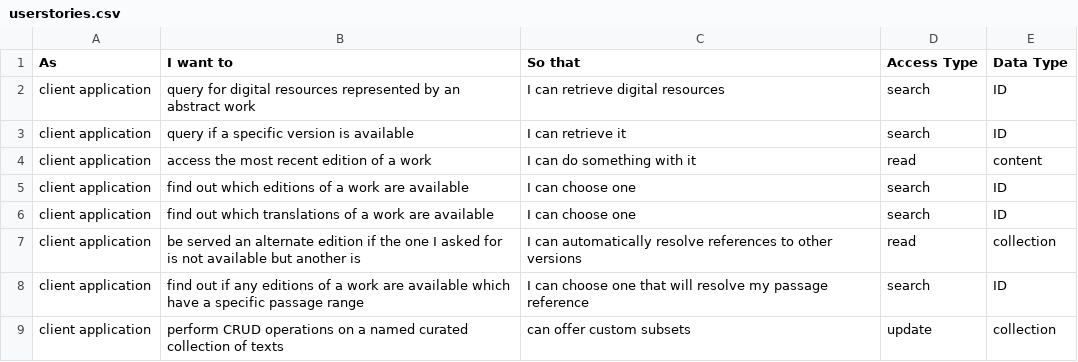
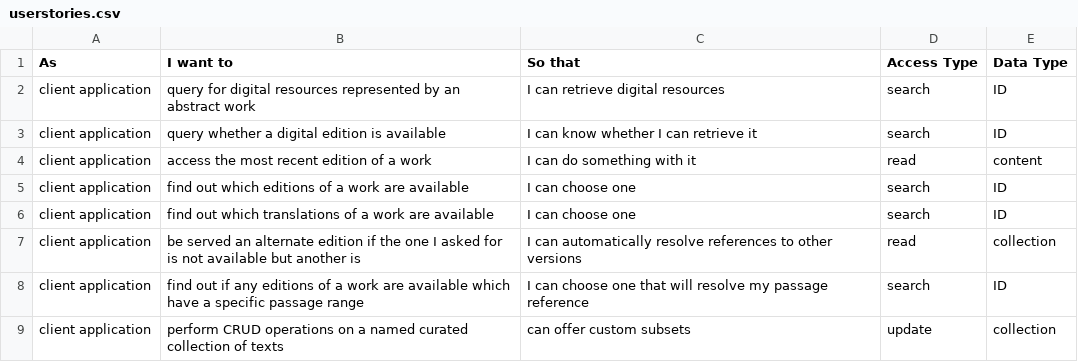
Before and after one commit to distributed-text-services/specifications, a CSV file: userstories.csv, drawn as a sheet; only a part is shown.

Commit message:
Update userstories.csv

```diff
--- a/userstories.csv
+++ b/userstories.csv
@@ -2,3 +2,3 @@ As,I want to,So that,Access Type,Data Type,
 client application,query for digital resources represented by an abstract work,I can retrieve digital resources,search,ID,
-client application,query if a specific version is available,I can retrieve it,search,ID,
+client application,query whether a digital edition is available,I can know whether I can retrieve it,search,ID,
 client application,access the most recent edition of a work,I can do something with it,read,content,
```
